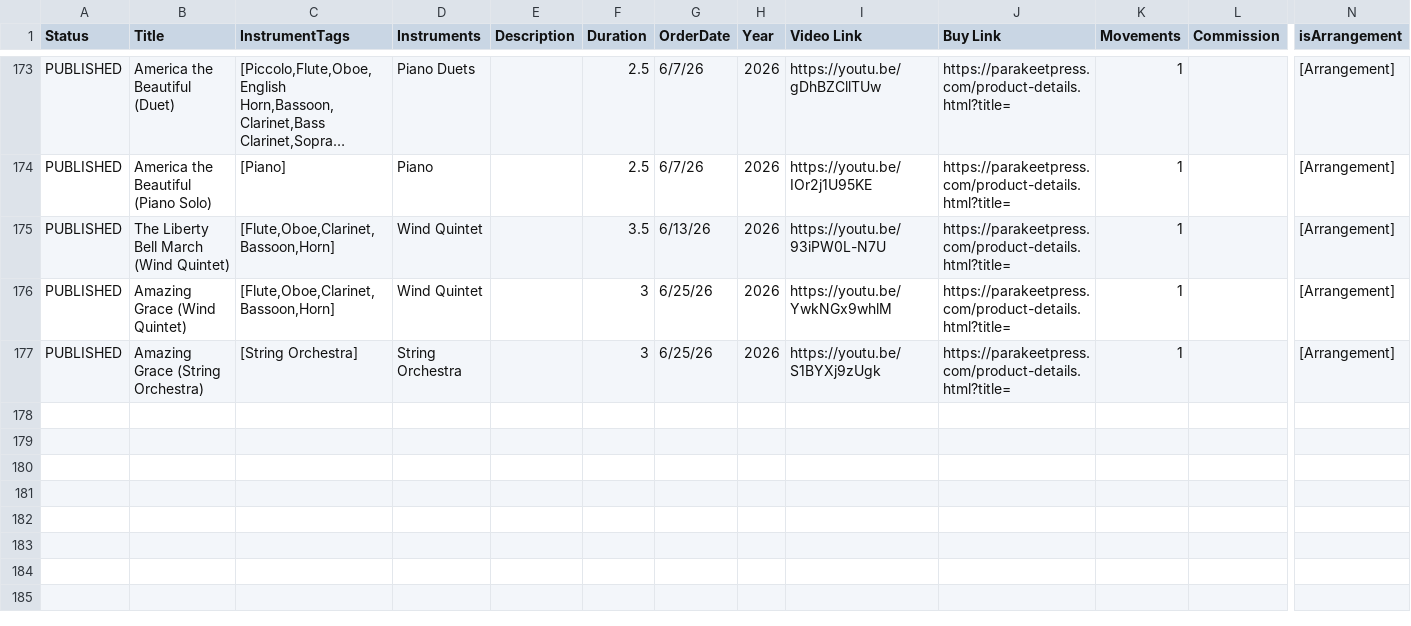
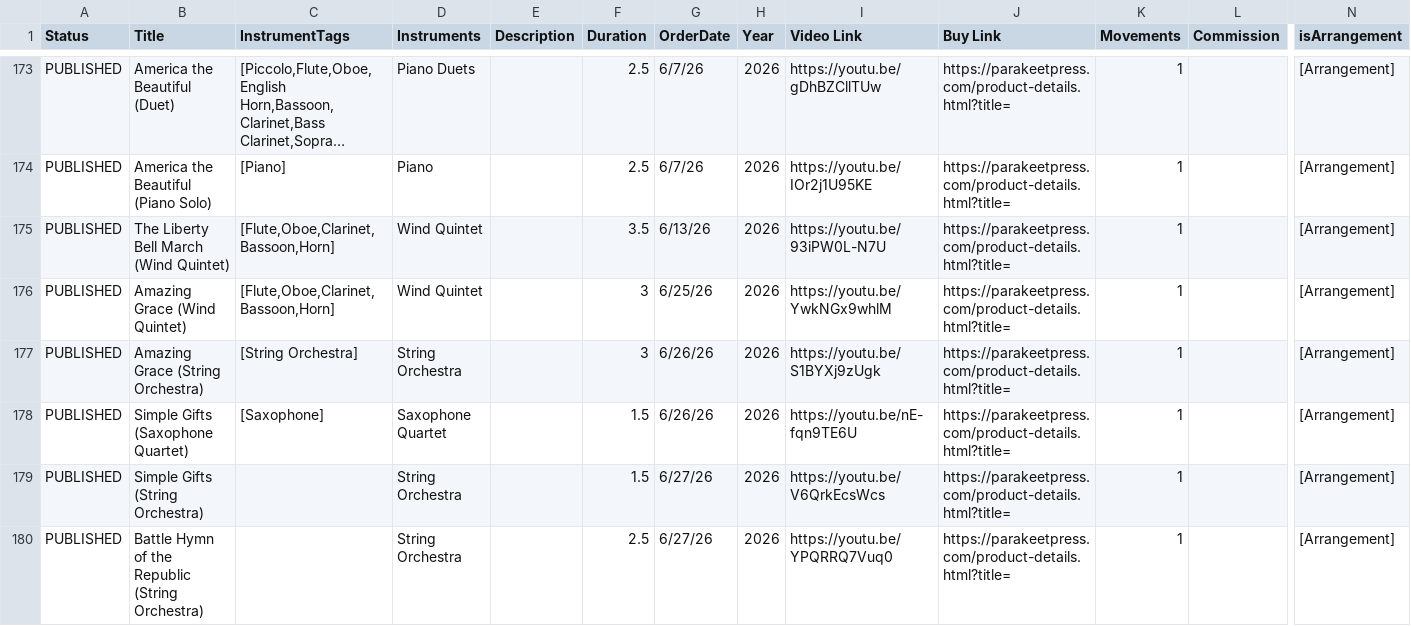
Before and after one commit to mkend291/dankimcomposer, a CSV file: WebsiteWorks.csv, drawn as a sheet; only a part is shown, gaps mark what is left out; long unchanged cells end in …; rows hold the shown columns only; the diff names each change by its address in the sheet, - before the commit and + after, or states it on an @@ line.

```diff
--- a/WebsiteWorks.csv
+++ b/WebsiteWorks.csv
-G177 (OrderDate): 6/25/26
+G177 (OrderDate): 6/26/26
+row 178: PUBLISHED | Simple Gifts (Saxophone Quartet) | [Saxophone] | Saxophone Quartet |  | 1.5 | 6/26/26 | 2026 | https://youtu.be/nE-fqn9TE6U | https://parakeetpress.com/product-details.html?title= | 1 |  | [Arrangement]
+row 179: PUBLISHED | Simple Gifts (String Orchestra) |  | String Orchestra |  | 1.5 | 6/27/26 | 2026 | https://youtu.be/V6QrkEcsWcs | https://parakeetpress.com/product-details.html?title= | 1 |  | [Arrangement]
+row 180: PUBLISHED | Battle Hymn of the Republic (String Orchestra) |  | String Orchestra |  | 2.5 | 6/27/26 | 2026 | https://youtu.be/YPQRRQ7Vuq0 | https://parakeetpress.com/product-details.html?title= | 1 |  | [Arrangement]
```
Also changed, not shown: 1 other file.
